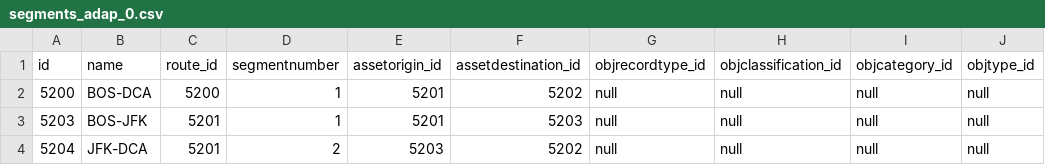
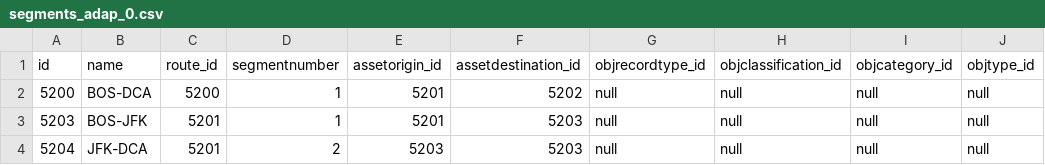
Before and after one commit to echasin/adap_postgres_mvp, a CSV file: src/main/resources/config/liquibase/segments_adap_0.csv, drawn as a sheet; only a part is shown; the diff names each change by its address in the sheet, - before the commit and + after, or states it on an @@ line.

Commit message:
update segment query

```diff
--- a/src/main/resources/config/liquibase/segments_adap_0.csv
+++ b/src/main/resources/config/liquibase/segments_adap_0.csv
-F4 (assetdestination_id): 5202
+F4 (assetdestination_id): 5203
```
Also changed, not shown: 3 other files.
